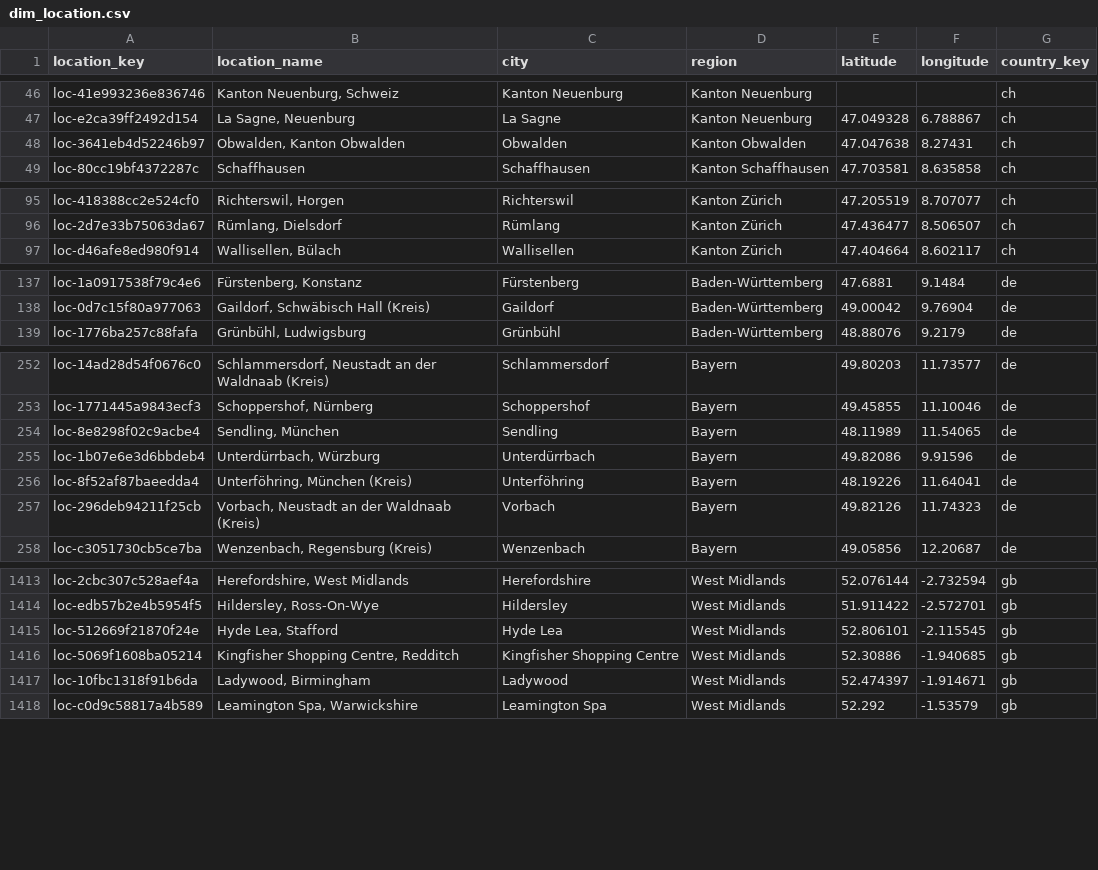
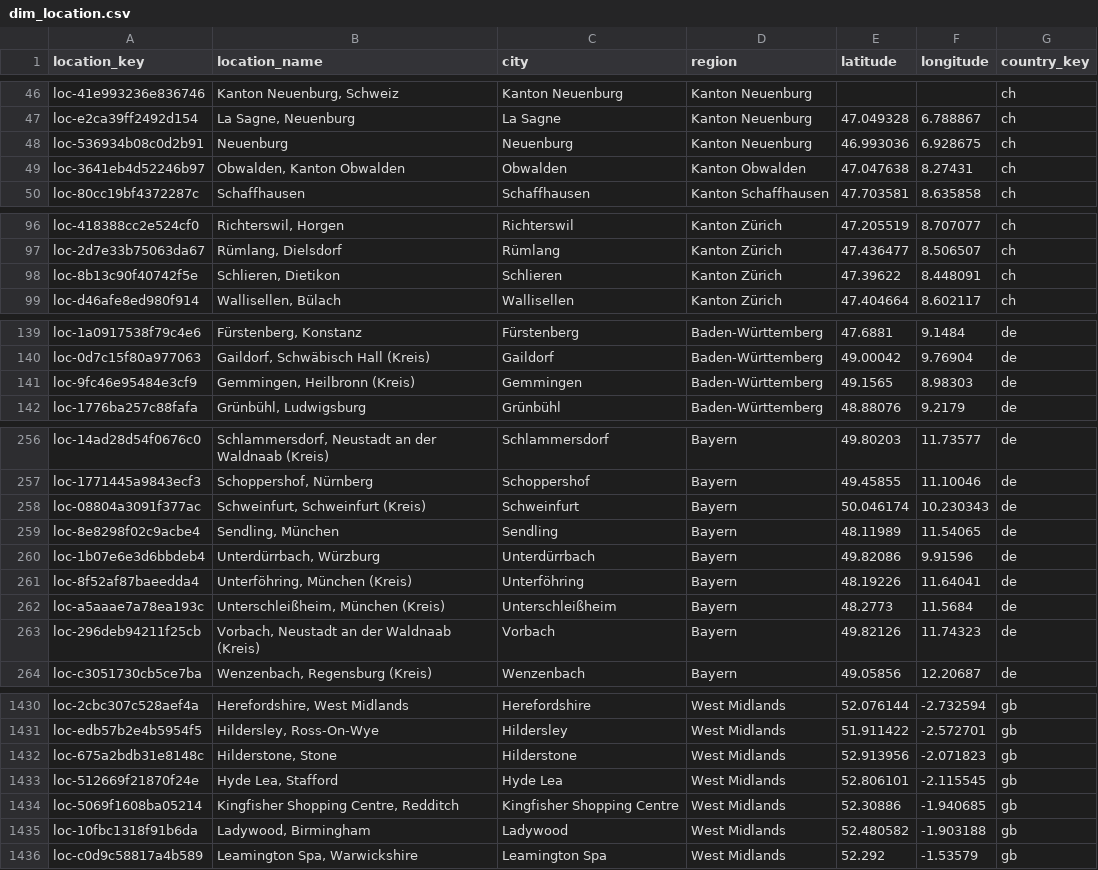
Before and after one commit to italofvaz/european-job-market-analysis, a CSV file: data/processed/dim_location.csv, drawn as a sheet; only a part is shown, gaps mark what is left out; the diff covers the shown part only.

```diff
--- a/data/processed/dim_location.csv
+++ b/data/processed/dim_location.csv
@@ -47,2 +47,3 @@ loc-41e993236e836746,"Kanton Neuenburg, Schweiz",Kanton Neuenburg,Kanton Neuenbu
 loc-e2ca39ff2492d154,"La Sagne, Neuenburg",La Sagne,Kanton Neuenburg,47.049328,6.788867,ch
+loc-536934b08c0d2b91,Neuenburg,Neuenburg,Kanton Neuenburg,46.993036,6.928675,ch
 loc-3641eb4d52246b97,"Obwalden, Kanton Obwalden",Obwalden,Kanton Obwalden,47.047638,8.27431,ch
@@ -96,2 +97,3 @@ loc-418388cc2e524cf0,"Richterswil, Horgen",Richterswil,Kanton Zürich,47.205519,
 loc-2d7e33b75063da67,"Rümlang, Dielsdorf",Rümlang,Kanton Zürich,47.436477,8.506507,ch
+loc-8b13c90f40742f5e,"Schlieren, Dietikon",Schlieren,Kanton Zürich,47.39622,8.448091,ch
 loc-d46afe8ed980f914,"Wallisellen, Bülach",Wallisellen,Kanton Zürich,47.404664,8.602117,ch
@@ -138,2 +140,3 @@ loc-1a0917538f79c4e6,"Fürstenberg, Konstanz",Fürstenberg,Baden-Württemberg,47
 loc-0d7c15f80a977063,"Gaildorf, Schwäbisch Hall (Kreis)",Gaildorf,Baden-Württemberg,49.00042,9.76904,de
+loc-9fc46e95484e3cf9,"Gemmingen, Heilbronn (Kreis)",Gemmingen,Baden-Württemberg,49.1565,8.98303,de
 loc-1776ba257c88fafa,"Grünbühl, Ludwigsburg",Grünbühl,Baden-Württemberg,48.88076,9.2179,de
@@ -253,2 +257,3 @@ loc-14ad28d54f0676c0,"Schlammersdorf, Neustadt an der Waldnaab (Kreis)",Schlamme
 loc-1771445a9843ecf3,"Schoppershof, Nürnberg",Schoppershof,Bayern,49.45855,11.10046,de
+loc-08804a3091f377ac,"Schweinfurt, Schweinfurt (Kreis)",Schweinfurt,Bayern,50.046174,10.230343,de
 loc-8e8298f02c9acbe4,"Sendling, München",Sendling,Bayern,48.11989,11.54065,de
@@ -256,2 +261,3 @@ loc-1b07e6e3d6bbdeb4,"Unterdürrbach, Würzburg",Unterdürrbach,Bayern,49.82086,
 loc-8f52af87baeedda4,"Unterföhring, München (Kreis)",Unterföhring,Bayern,48.19226,11.64041,de
+loc-a5aaae7a78ea193c,"Unterschleißheim, München (Kreis)",Unterschleißheim,Bayern,48.2773,11.5684,de
 loc-296deb94211f25cb,"Vorbach, Neustadt an der Waldnaab (Kreis)",Vorbach,Bayern,49.82126,11.74323,de
@@ -1414,5 +1431,6 @@ loc-2cbc307c528aef4a,"Herefordshire, West Midlands",Herefordshire,West Midlands,
 loc-edb57b2e4b5954f5,"Hildersley, Ross-On-Wye",Hildersley,West Midlands,51.911422,-2.572701,gb
+loc-675a2bdb31e8148c,"Hilderstone, Stone",Hilderstone,West Midlands,52.913956,-2.071823,gb
 loc-512669f21870f24e,"Hyde Lea, Stafford",Hyde Lea,West Midlands,52.806101,-2.115545,gb
 loc-5069f1608ba05214,"Kingfisher Shopping Centre, Redditch",Kingfisher Shopping Centre,West Midlands,52.30886,-1.940685,gb
-loc-10fbc1318f91b6da,"Ladywood, Birmingham",Ladywood,West Midlands,52.474397,-1.914671,gb
+loc-10fbc1318f91b6da,"Ladywood, Birmingham",Ladywood,West Midlands,52.480582,-1.903188,gb
 loc-c0d9c58817a4b589,"Leamington Spa, Warwickshire",Leamington Spa,West Midlands,52.292,-1.53579,gb
```
Also changed, not shown: 13 added rows and 16 edited cells elsewhere in this file, data/logs/collection_runs.csv, data/processed/bridge_job_skills.csv, 11 other files.
